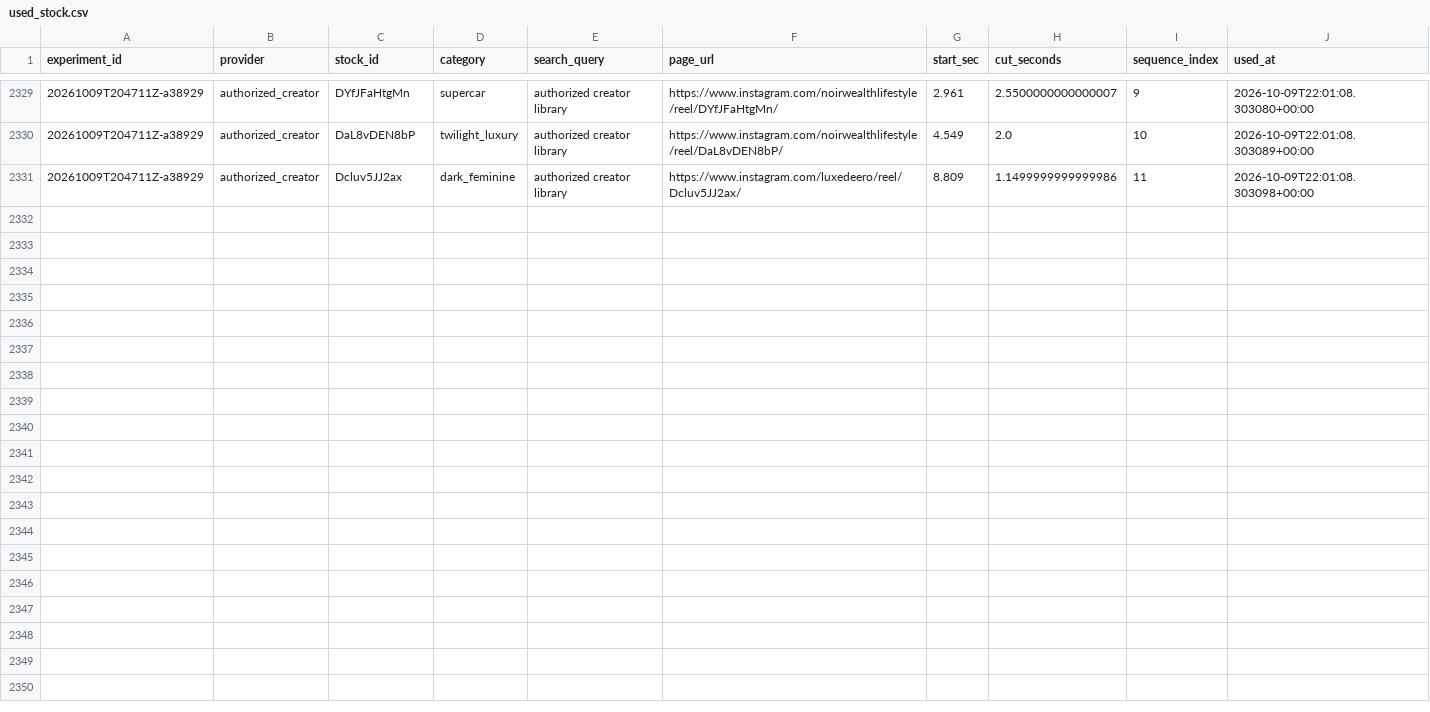
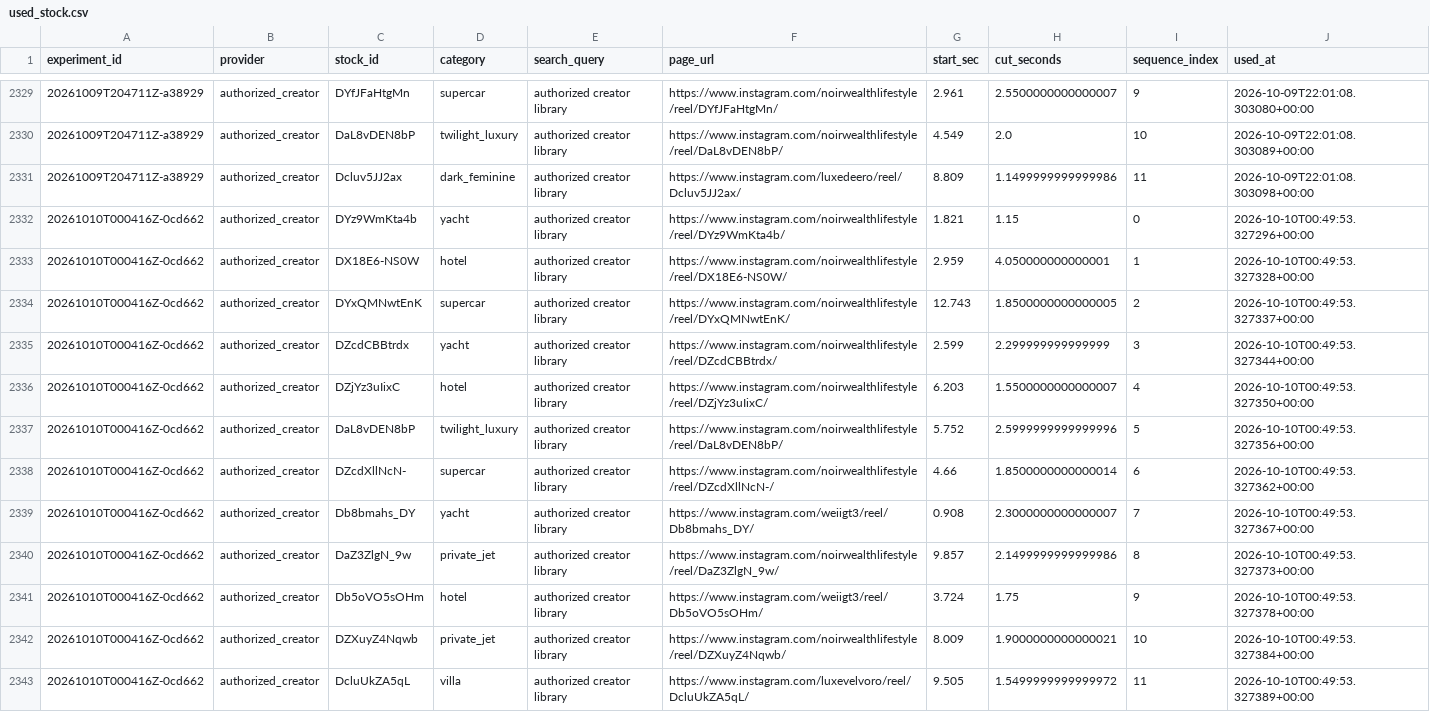
Before and after one commit to Wahb-tech/video-pipeline, a CSV file: data/used_stock.csv, drawn as a sheet; only a part is shown, gaps mark what is left out; the diff names each change by its address in the sheet, - before the commit and + after, or states it on an @@ line.

```diff
--- a/data/used_stock.csv
+++ b/data/used_stock.csv
+row 2332: 20261010T000416Z-0cd662 | authorized_creator | DYz9WmKta4b | yacht | authorized creator library | https://www.instagram.com/noirwealthlifestyle/reel/DYz9WmKta4b/ | 1.821 | 1.15 | 0 | 2026-10-10T00:49:53.327296+00:00
+row 2333: 20261010T000416Z-0cd662 | authorized_creator | DX18E6-NS0W | hotel | authorized creator library | https://www.instagram.com/noirwealthlifestyle/reel/DX18E6-NS0W/ | 2.959 | 4.050000000000001 | 1 | 2026-10-10T00:49:53.327328+00:00
+row 2334: 20261010T000416Z-0cd662 | authorized_creator | DYxQMNwtEnK | supercar | authorized creator library | https://www.instagram.com/noirwealthlifestyle/reel/DYxQMNwtEnK/ | 12.743 | 1.8500000000000005 | 2 | 2026-10-10T00:49:53.327337+00:00
+row 2335: 20261010T000416Z-0cd662 | authorized_creator | DZcdCBBtrdx | yacht | authorized creator library | https://www.instagram.com/noirwealthlifestyle/reel/DZcdCBBtrdx/ | 2.599 | 2.299999999999999 | 3 | 2026-10-10T00:49:53.327344+00:00
+row 2336: 20261010T000416Z-0cd662 | authorized_creator | DZjYz3uIixC | hotel | authorized creator library | https://www.instagram.com/noirwealthlifestyle/reel/DZjYz3uIixC/ | 6.203 | 1.5500000000000007 | 4 | 2026-10-10T00:49:53.327350+00:00
+row 2337: 20261010T000416Z-0cd662 | authorized_creator | DaL8vDEN8bP | twilight_luxury | authorized creator library | https://www.instagram.com/noirwealthlifestyle/reel/DaL8vDEN8bP/ | 5.752 | 2.5999999999999996 | 5 | 2026-10-10T00:49:53.327356+00:00
+row 2338: 20261010T000416Z-0cd662 | authorized_creator | DZcdXllNcN- | supercar | authorized creator library | https://www.instagram.com/noirwealthlifestyle/reel/DZcdXllNcN-/ | 4.66 | 1.8500000000000014 | 6 | 2026-10-10T00:49:53.327362+00:00
+row 2339: 20261010T000416Z-0cd662 | authorized_creator | Db8bmahs_DY | yacht | authorized creator library | https://www.instagram.com/weiigt3/reel/Db8bmahs_DY/ | 0.908 | 2.3000000000000007 | 7 | 2026-10-10T00:49:53.327367+00:00
+row 2340: 20261010T000416Z-0cd662 | authorized_creator | DaZ3ZlgN_9w | private_jet | authorized creator library | https://www.instagram.com/noirwealthlifestyle/reel/DaZ3ZlgN_9w/ | 9.857 | 2.1499999999999986 | 8 | 2026-10-10T00:49:53.327373+00:00
+row 2341: 20261010T000416Z-0cd662 | authorized_creator | Db5oVO5sOHm | hotel | authorized creator library | https://www.instagram.com/weiigt3/reel/Db5oVO5sOHm/ | 3.724 | 1.75 | 9 | 2026-10-10T00:49:53.327378+00:00
+row 2342: 20261010T000416Z-0cd662 | authorized_creator | DZXuyZ4Nqwb | private_jet | authorized creator library | https://www.instagram.com/noirwealthlifestyle/reel/DZXuyZ4Nqwb/ | 8.009 | 1.9000000000000021 | 10 | 2026-10-10T00:49:53.327384+00:00
+row 2343: 20261010T000416Z-0cd662 | authorized_creator | DcluUkZA5qL | villa | authorized creator library | https://www.instagram.com/luxevelvoro/reel/DcluUkZA5qL/ | 9.505 | 1.5499999999999972 | 11 | 2026-10-10T00:49:53.327389+00:00
```
Also changed, not shown: data/generated.csv.
